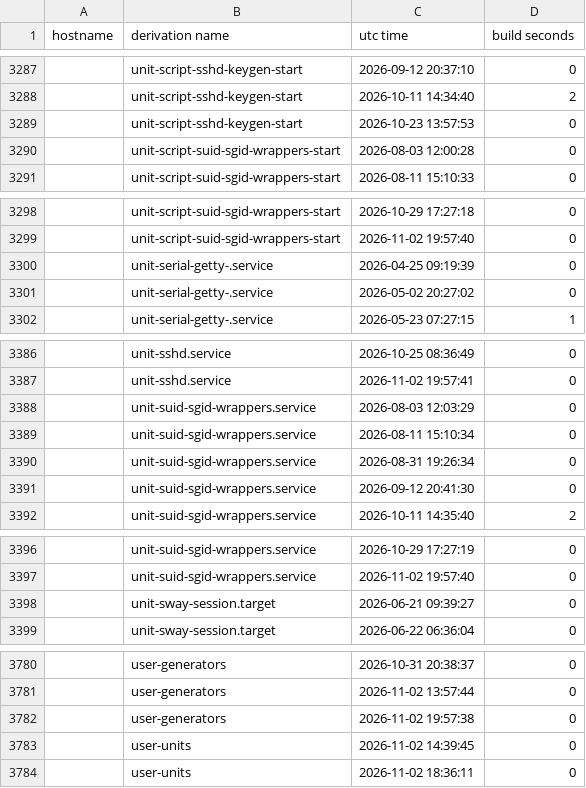
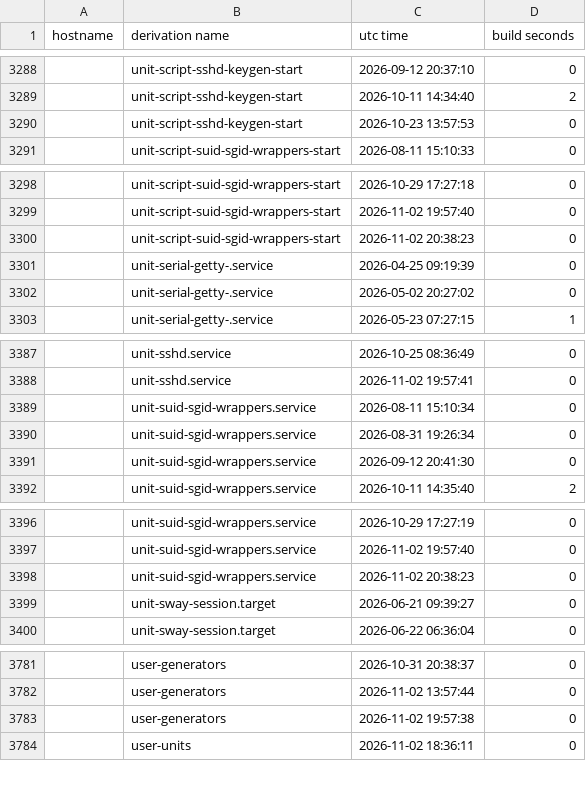
Before and after one commit to lrestj/zbook, a CSV file: .local/state/nix-output-monitor/build-reports.csv, drawn as a sheet; only a part is shown, gaps mark what is left out; removed rows and columns are numbered as before the commit, all else as after; the diff covers the shown part only; the diff names each change by its address in the sheet, - before the commit and + after, or states it on an @@ line.

```diff
--- a/.local/state/nix-output-monitor/build-reports.csv
+++ b/.local/state/nix-output-monitor/build-reports.csv
-row 3290:  | unit-script-suid-sgid-wrappers-start | 2026-08-03 12:00:28 | 0
+row 3300:  | unit-script-suid-sgid-wrappers-start | 2026-11-02 20:38:23 | 0
-row 3388:  | unit-suid-sgid-wrappers.service | 2026-08-03 12:03:29 | 0
+row 3398:  | unit-suid-sgid-wrappers.service | 2026-11-02 20:38:23 | 0
-row 3783:  | user-units | 2026-11-02 14:39:45 | 0
```
Also changed, not shown: 9 added rows, 7 removed rows and 2 edited cells elsewhere in this file, 3 other files.
